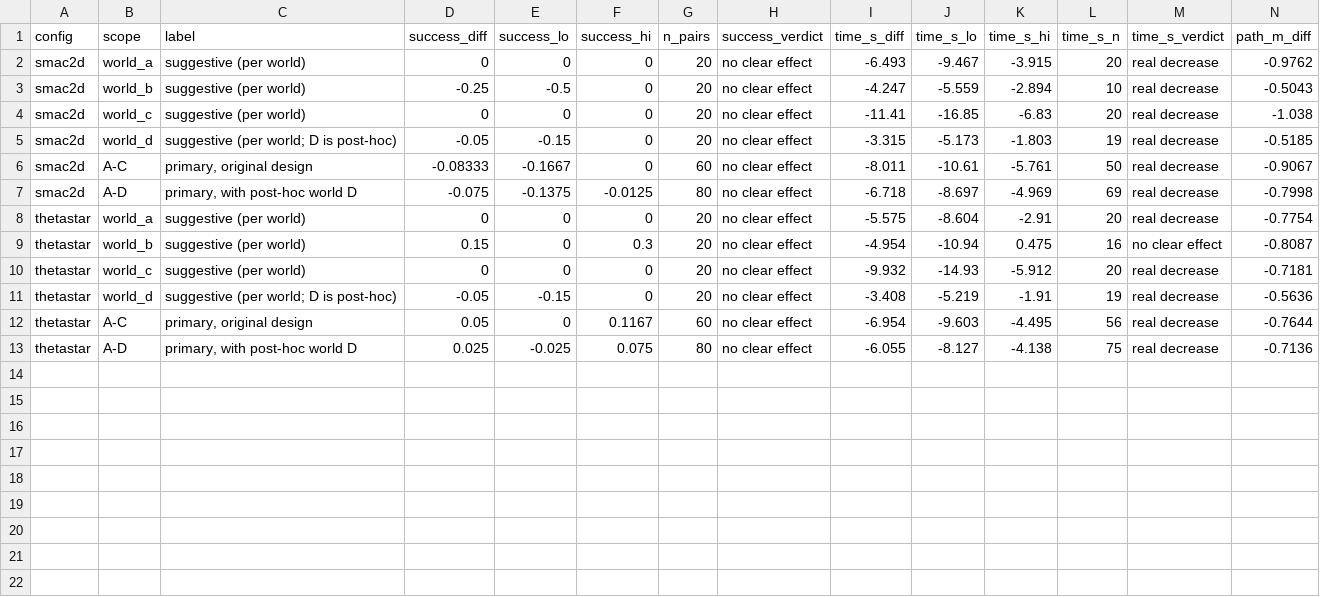
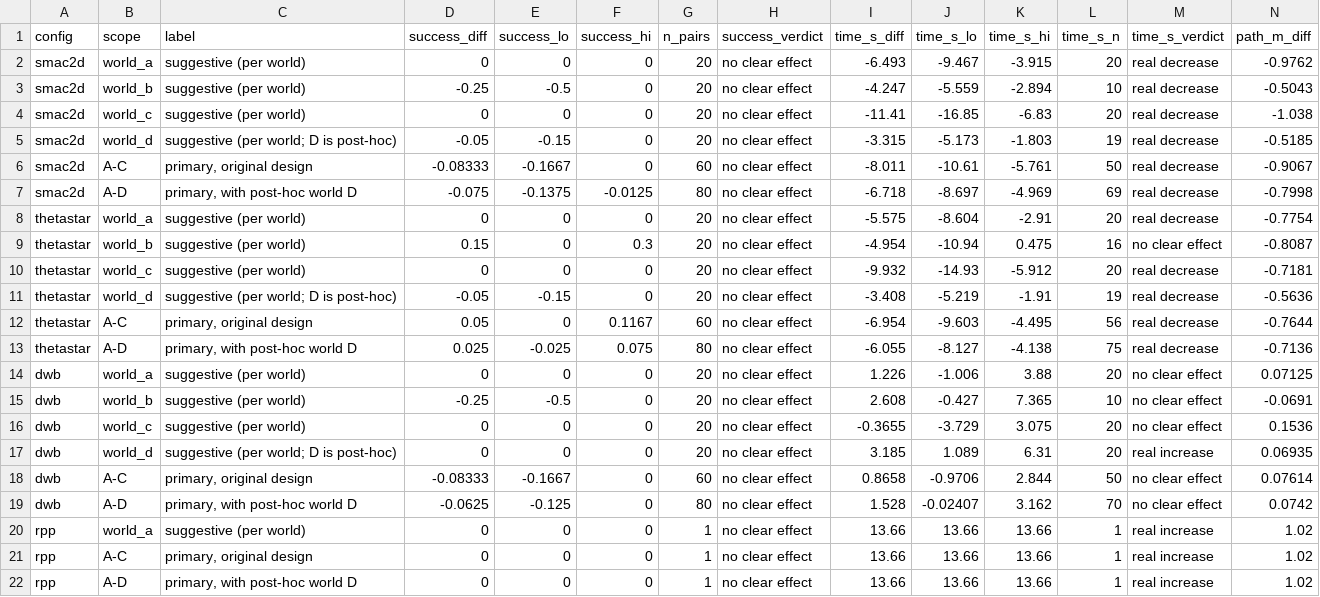
Before and after one commit to Jayesh518/ros2-slam-navigation, a CSV file: results/paired_vs_baseline.csv, drawn as a sheet; only a part is shown; rows hold the shown columns only; the diff names each change by its address in the sheet, - before the commit and + after, or states it on an @@ line.

```diff
--- a/results/paired_vs_baseline.csv
+++ b/results/paired_vs_baseline.csv
+row 14: dwb | world_a | suggestive (per world) | 0 | 0 | 0 | 20 | no clear effect | 1.226 | -1.006 | 3.88 | 20 | no clear effect | 0.07125
+row 15: dwb | world_b | suggestive (per world) | -0.25 | -0.5 | 0 | 20 | no clear effect | 2.608 | -0.427 | 7.365 | 10 | no clear effect | -0.0691
+row 16: dwb | world_c | suggestive (per world) | 0 | 0 | 0 | 20 | no clear effect | -0.3655 | -3.729 | 3.075 | 20 | no clear effect | 0.1536
+row 17: dwb | world_d | suggestive (per world; D is post-hoc) | 0 | 0 | 0 | 20 | no clear effect | 3.185 | 1.089 | 6.31 | 20 | real increase | 0.06935
+row 18: dwb | A-C | primary, original design | -0.08333 | -0.1667 | 0 | 60 | no clear effect | 0.8658 | -0.9706 | 2.844 | 50 | no clear effect | 0.07614
+row 19: dwb | A-D | primary, with post-hoc world D | -0.0625 | -0.125 | 0 | 80 | no clear effect | 1.528 | -0.02407 | 3.162 | 70 | no clear effect | 0.0742
+row 20: rpp | world_a | suggestive (per world) | 0 | 0 | 0 | 1 | no clear effect | 13.66 | 13.66 | 13.66 | 1 | real increase | 1.02
+row 21: rpp | A-C | primary, original design | 0 | 0 | 0 | 1 | no clear effect | 13.66 | 13.66 | 13.66 | 1 | real increase | 1.02
+row 22: rpp | A-D | primary, with post-hoc world D | 0 | 0 | 0 | 1 | no clear effect | 13.66 | 13.66 | 13.66 | 1 | real increase | 1.02
```
Also changed, not shown: results/summary.csv, results/trials/dwb_world_c.csv, 5 other files.
